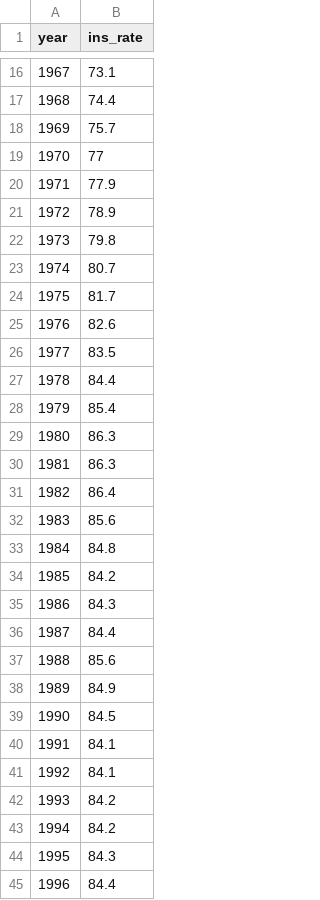
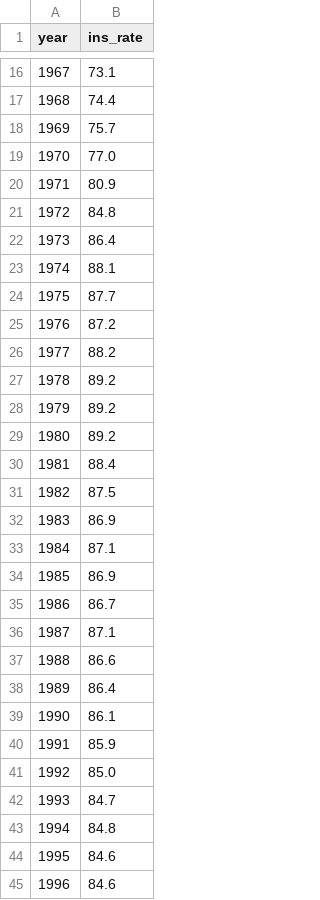
Before and after one commit to 1ScottWright/US-Population-Mortality-Analysis, a CSV file: data/ins_pop.csv, drawn as a sheet; only a part is shown, gaps mark what is left out; the diff covers the shown part only.

```diff
--- a/data/ins_pop.csv
+++ b/data/ins_pop.csv
@@ -18,28 +18,28 @@ year,ins_rate
 1969,75.7
-1970,77
-1971,77.9
-1972,78.9
-1973,79.8
-1974,80.7
-1975,81.7
-1976,82.6
-1977,83.5
-1978,84.4
-1979,85.4
-1980,86.3
-1981,86.3
-1982,86.4
-1983,85.6
-1984,84.8
-1985,84.2
-1986,84.3
-1987,84.4
-1988,85.6
-1989,84.9
-1990,84.5
-1991,84.1
-1992,84.1
-1993,84.2
-1994,84.2
-1995,84.3
-1996,84.4
+1970,77.0
+1971,80.9
+1972,84.8
+1973,86.4
+1974,88.1
+1975,87.7
+1976,87.2
+1977,88.2
+1978,89.2
+1979,89.2
+1980,89.2
+1981,88.4
+1982,87.5
+1983,86.9
+1984,87.1
+1985,86.9
+1986,86.7
+1987,87.1
+1988,86.6
+1989,86.4
+1990,86.1
+1991,85.9
+1992,85.0
+1993,84.7
+1994,84.8
+1995,84.6
+1996,84.6
```
Also changed, not shown: 14 edited cells elsewhere in this file, data/features.csv, 3 other files.
